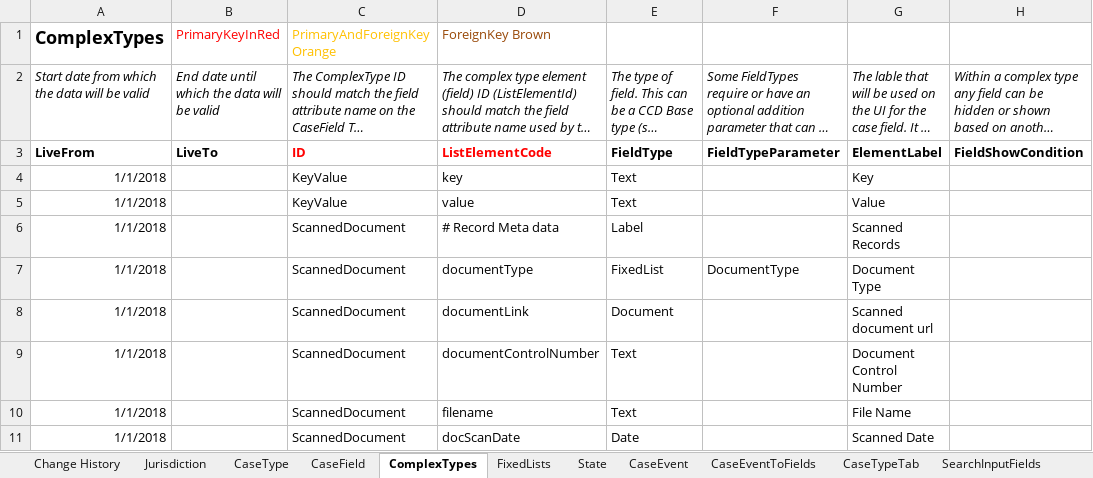
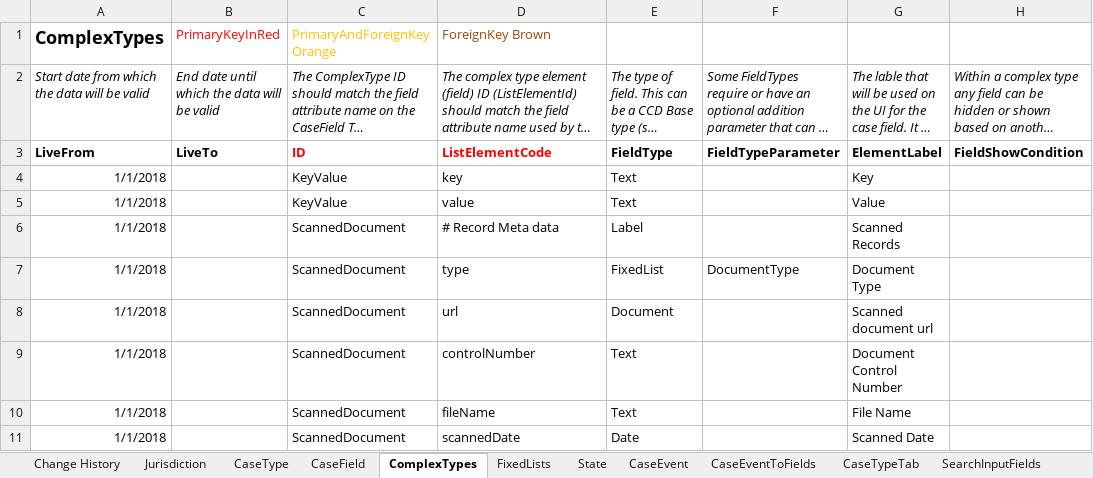
Before and after one commit to msl8r/bulk-scan-shared-infrastructure, an Excel workbook: docker/ccd-definition-import/data/CCD_Definition_Exception_Record.template.xlsx, sheet ComplexTypes, drawn as a sheet; only a part is shown; long unchanged cells end in …; values as stored, in another font and other column widths than the file's, no borders; the diff names each change by its address in the sheet, - before the commit and + after, or states it on an @@ line.

Commit message:
Update fields and types for exception record create event (#33)

```diff
--- a/docker/ccd-definition-import/data/CCD_Definition_Exception_Record.template.xlsx (sheet ComplexTypes)
+++ b/docker/ccd-definition-import/data/CCD_Definition_Exception_Record.template.xlsx (sheet ComplexTypes)
-D7: documentType
+D7: type
-D8: documentLink
+D8: url
-D9: documentControlNumber
+D9: controlNumber
-D10: filename
+D10: fileName
-D11: docScanDate
+D11: scannedDate
```
Also changed, not shown: sheet CaseEventToFields, sheet Change History.
